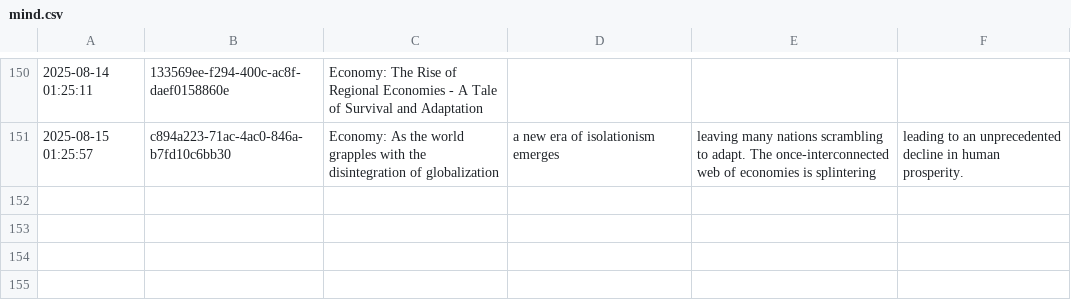
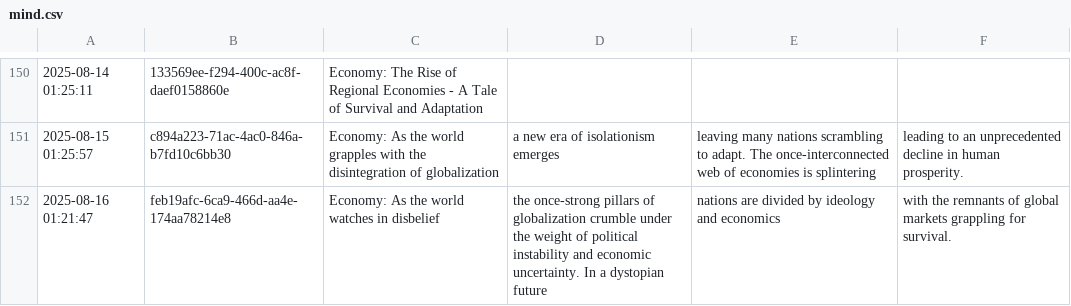
Before and after one commit to cryptoroom203/AI-insight, a CSV file: mind/mind.csv, drawn as a sheet; only a part is shown, gaps mark what is left out; the diff names each change by its address in the sheet, - before the commit and + after, or states it on an @@ line.

```diff
--- a/mind/mind.csv
+++ b/mind/mind.csv
+row 152: 2025-08-16 01:21:47 | feb19afc-6ca9-466d-aa4e-174aa78214e8 | Economy: As the world watches in disbelief | the once-strong pillars of globalization crumble under the weight of political instability and economic uncertainty. In a dystopian future | nations are divided by ideology and economics | with the remnants of global markets grappling for survival.
```
Also changed, not shown: 1 other file.
